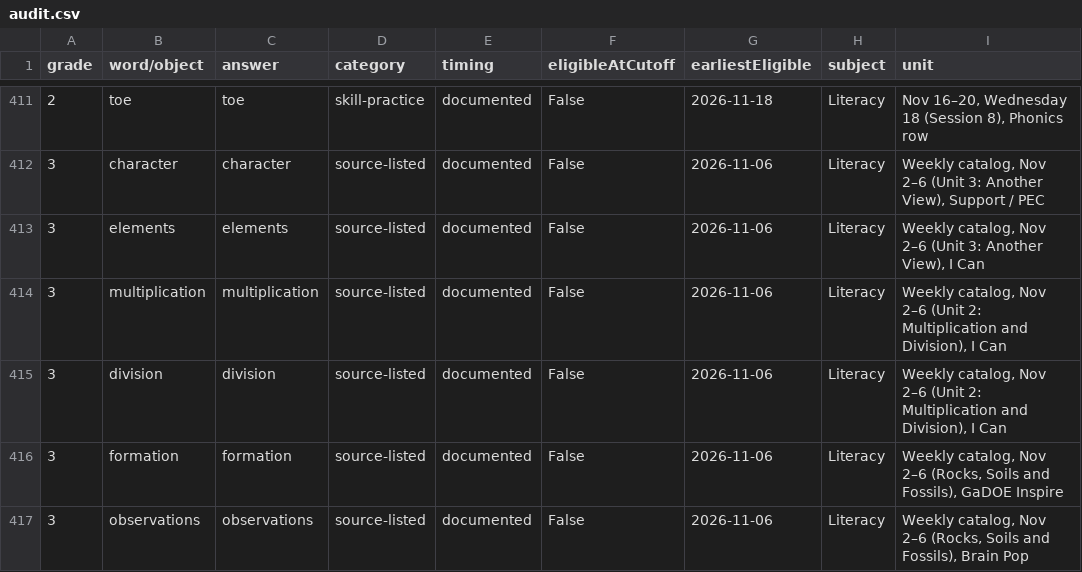
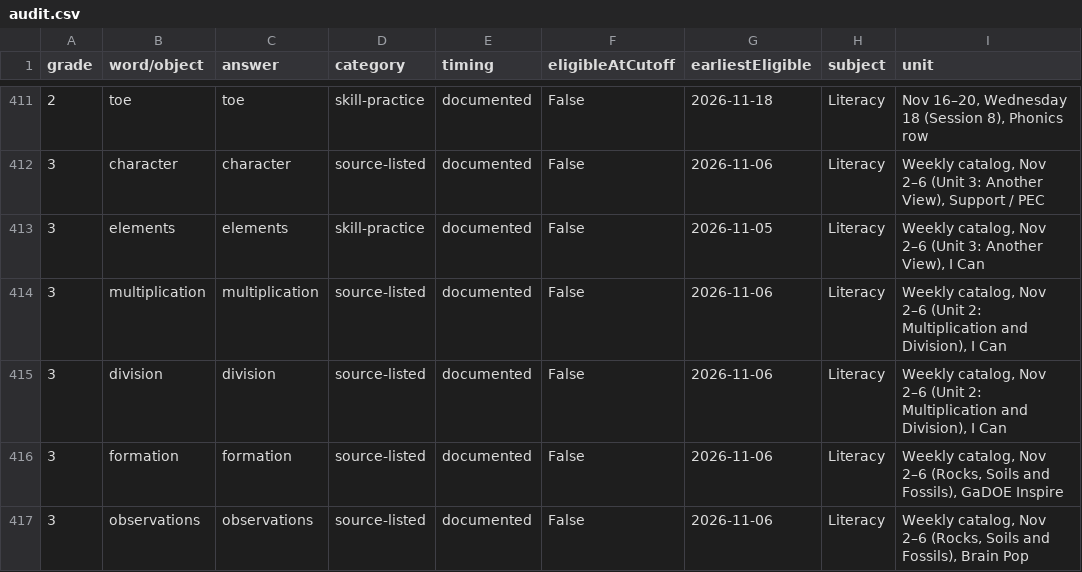
Before and after one commit to Trace3Smith/CurricuPlay, a CSV file: content/spelling-bee/audit.csv, drawn as a sheet; only a part is shown, gaps mark what is left out; the diff covers the shown part only; the diff names each change by its address in the sheet, - before the commit and + after, or states it on an @@ line.

```diff
--- a/content/spelling-bee/audit.csv
+++ b/content/spelling-bee/audit.csv
-D413 (category): source-listed
+D413 (category): skill-practice
-G413 (earliestEligible): 2026-11-06
+G413 (earliestEligible): 2026-11-05
```
Also changed, not shown: 2 added rows, 3 removed rows and 3 edited cells elsewhere in this file, 14 other files.
